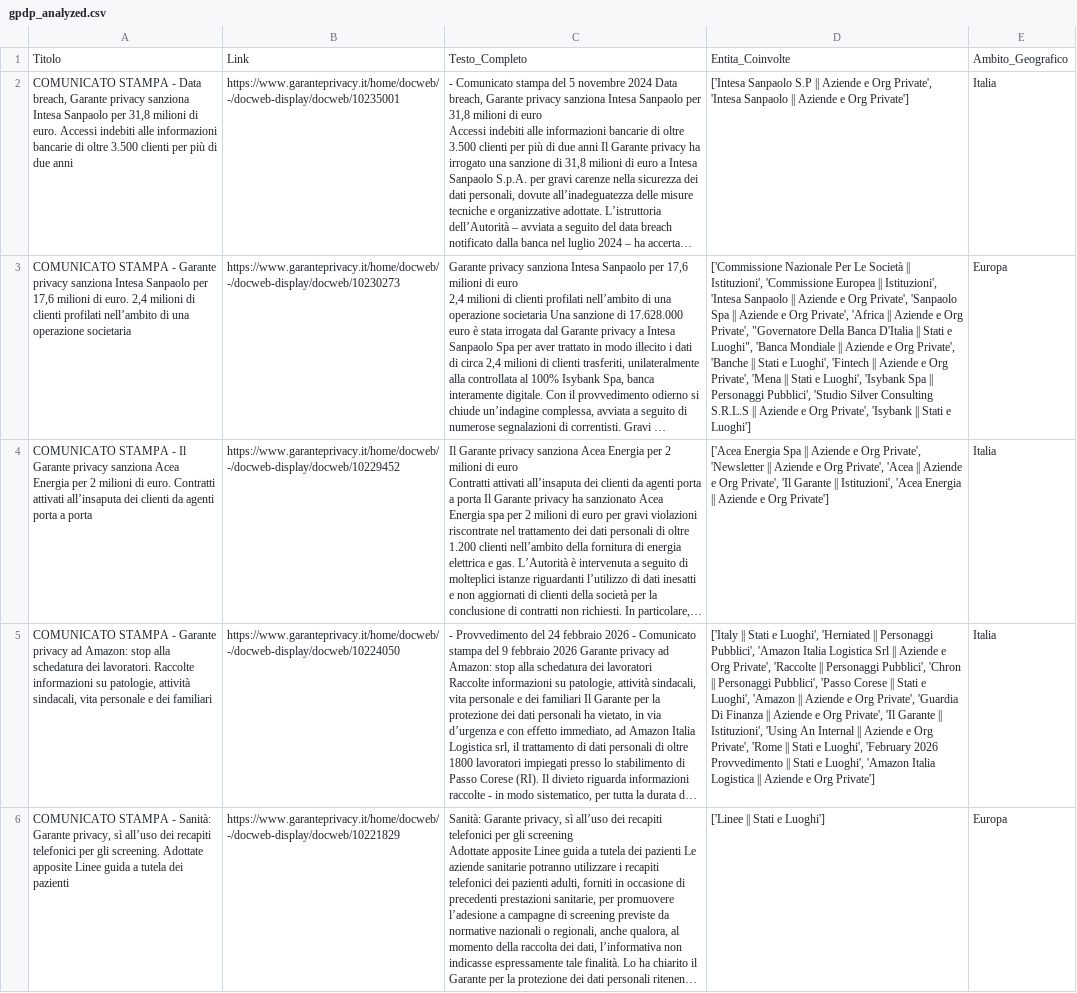
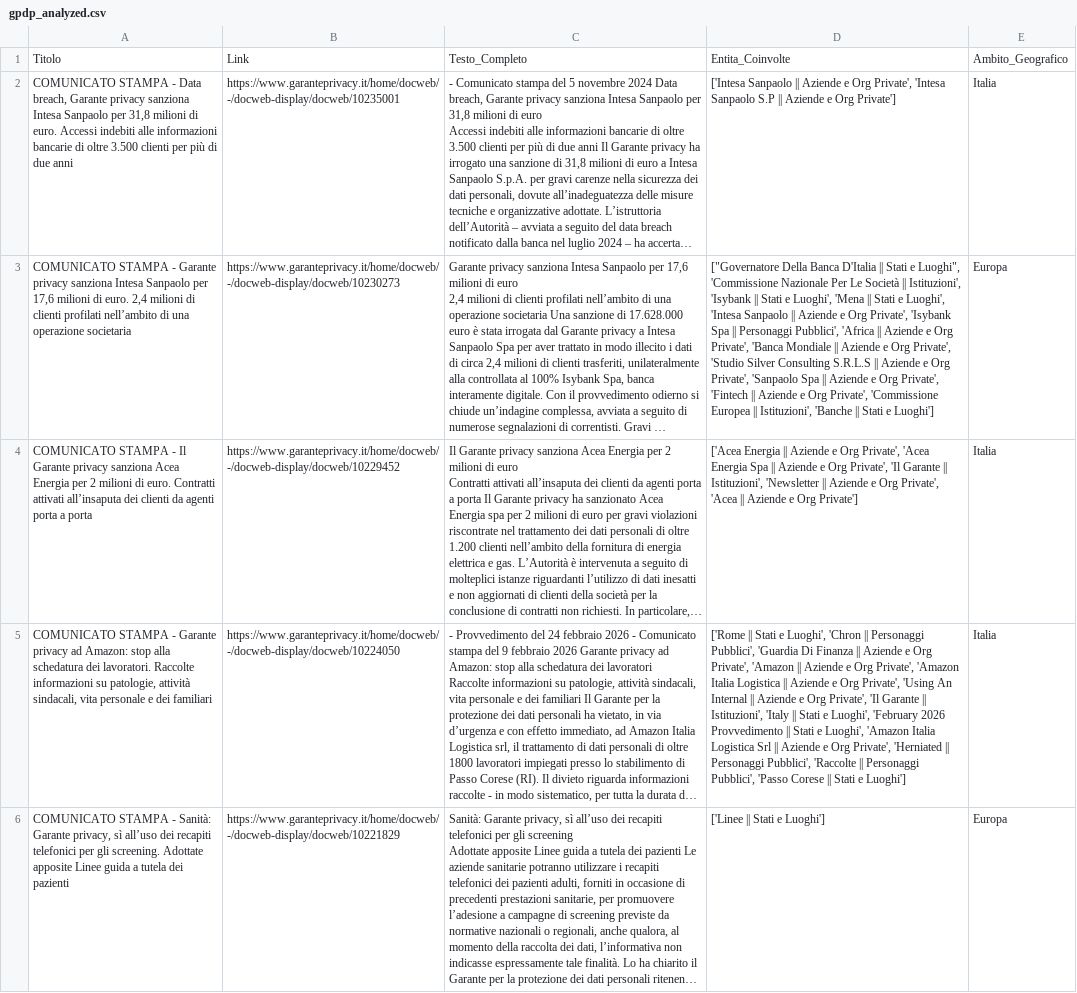
Before and after one commit to Draconer00/tech_advocacy_italia, a CSV file: data/processed/gpdp_analyzed.csv, drawn as a sheet; only a part is shown; long unchanged cells end in …; the diff covers the shown part only; the diff names each change by its address in the sheet, - before the commit and + after, or states it on an @@ line.

```diff
--- a/data/processed/gpdp_analyzed.csv
+++ b/data/processed/gpdp_analyzed.csv
-D2: ['Intesa Sanpaolo S.P || Aziende e Org Private', 'Intesa Sanpaolo || Aziende…
+D2: ['Intesa Sanpaolo || Aziende e Org Private', 'Intesa Sanpaolo S.P || Aziende…
-D3: ['Commissione Nazionale Per Le Società || Istituzioni', 'Commissione Europea || Istituzioni', 'Intesa Sanpaolo || Aziende e Org Private', 'Sanpaolo Spa || Aziende e Org Private', 'Africa || Aziende e Org Private', "Governatore Della Banca D'Italia || Stati e Luoghi", 'Banca Mondiale || Aziende e Org Private', 'Banche || Stati e Luoghi', 'Fintech || Aziende e Org Private', 'Mena || Stati e Luoghi', 'Isybank Spa || Personaggi Pubblici', 'Studio Silver Consulting S.R.L.S || Aziende e Org Private', 'Isybank || Stati…
+D3: ["Governatore Della Banca D'Italia || Stati e Luoghi", 'Commissione Nazionale Per Le Società || Istituzioni', 'Isybank || Stati e Luoghi', 'Mena || Stati e Luoghi', 'Intesa Sanpaolo || Aziende e Org Private', 'Isybank Spa || Personaggi Pubblici', 'Africa || Aziende e Org Private', 'Banca Mondiale || Aziende e Org Private', 'Studio Silver Consulting S.R.L.S || Aziende e Org Private', 'Sanpaolo Spa || Aziende e Org Private', 'Fintech || Aziende e Org Private', 'Commissione Europea || Istituzioni', 'Banche || Stati…
-D4: ['Acea Energia Spa || Aziende e Org Private', 'Newsletter || Aziende e Org Private', 'Acea || Aziende e Org Private', 'Il Garante || Istituzioni', 'Acea Energia || Aziende…
+D4: ['Acea Energia || Aziende e Org Private', 'Acea Energia Spa || Aziende e Org Private', 'Il Garante || Istituzioni', 'Newsletter || Aziende e Org Private', 'Acea || Aziende…
-D5: ['Italy || Stati e Luoghi', 'Herniated || Personaggi Pubblici', 'Amazon Italia Logistica Srl || Aziende e Org Private', 'Raccolte || Personaggi Pubblici', 'Chron || Personaggi Pubblici', 'Passo Corese || Stati e Luoghi', 'Amazon || Aziende e Org Private', 'Guardia Di Finanza || Aziende e Org Private', 'Il Garante || Istituzioni', 'Using An Internal || Aziende e Org Private', 'Rome || Stati e Luoghi', 'February 2026 Provvedimento || Stati e Luoghi', 'Amazon Italia Logistica || Aziende e Org Private']
+D5: ['Rome || Stati e Luoghi', 'Chron || Personaggi Pubblici', 'Guardia Di Finanza || Aziende e Org Private', 'Amazon || Aziende e Org Private', 'Amazon Italia Logistica || Aziende e Org Private', 'Using An Internal || Aziende e Org Private', 'Il Garante || Istituzioni', 'Italy || Stati e Luoghi', 'February 2026 Provvedimento || Stati e Luoghi', 'Amazon Italia Logistica Srl || Aziende e Org Private', 'Herniated || Personaggi Pubblici', 'Raccolte || Personaggi Pubblici', 'Passo Corese || Stati e Luoghi']
```
Also changed, not shown: 10 edited cells elsewhere in this file, data/raw/gpdp_sample.csv.
